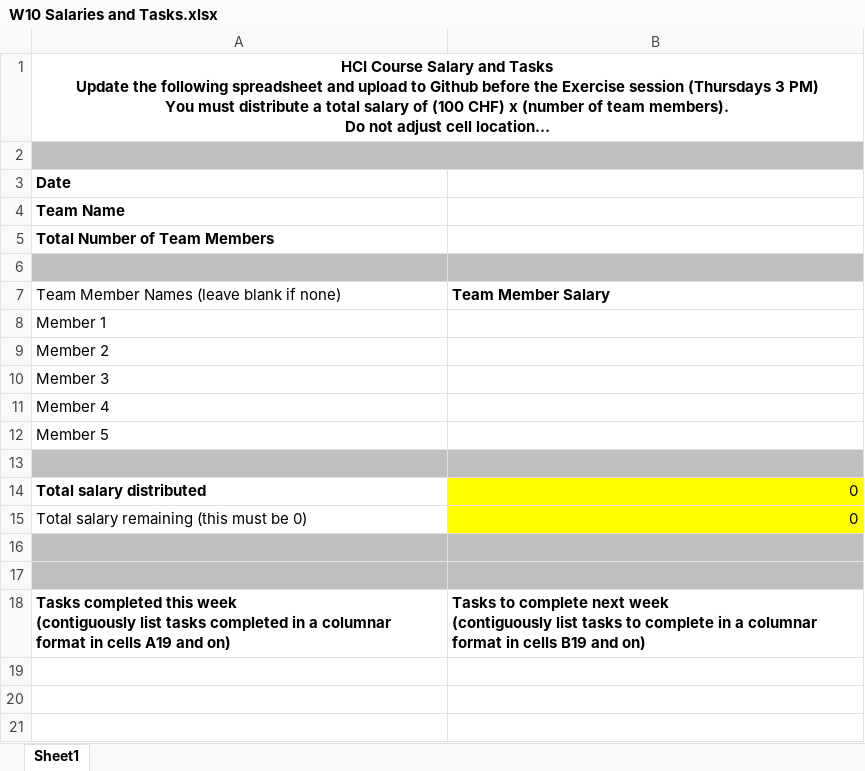
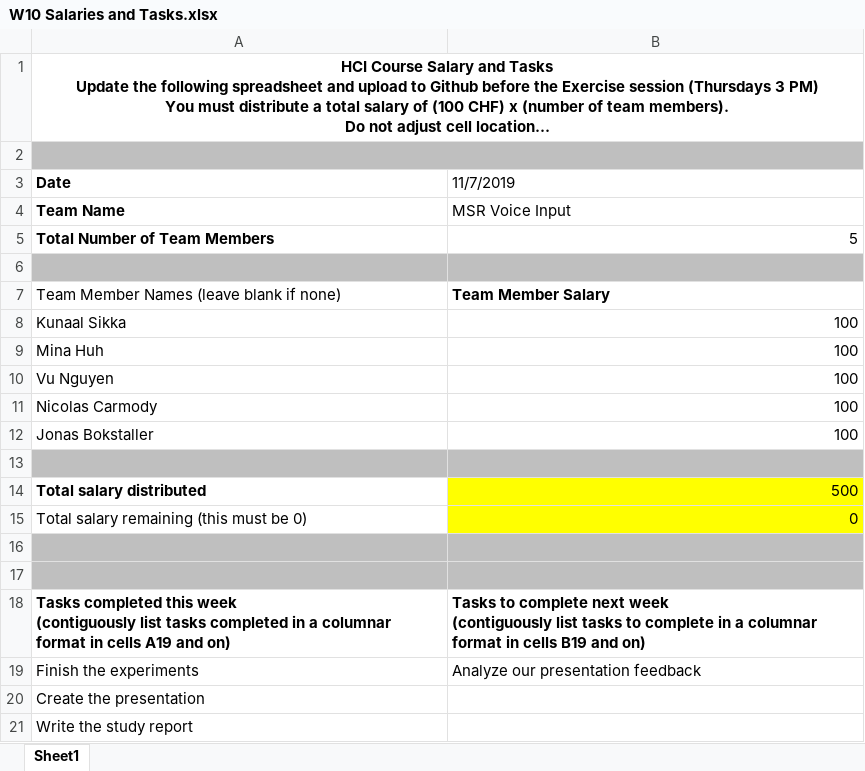
Before and after one commit to minarainbow/Voice-Input-Guidelines-for-Hololens, an Excel workbook: Salary/W10 Salaries and Tasks.xlsx, sheet Sheet1, drawn as a sheet; long unchanged cells end in …; values as stored, in another font and other column widths than the file's, no borders; removed rows and columns are numbered as before the commit, all else as after; the diff names each change by its address in the sheet, - before the commit and + after, or states it on an @@ line.

Commit message:
Add files via upload

```diff
--- a/Salary/W10 Salaries and Tasks.xlsx (sheet Sheet1)
+++ b/Salary/W10 Salaries and Tasks.xlsx (sheet Sheet1)
-B3: (empty)
+B3: 11/7/2019
-B4 (11/7/2019): (empty)
+B4 (11/7/2019): MSR Voice Input
-B5 (11/7/2019): (empty)
+B5 (11/7/2019): 5
-row 8: Member 1
-row 9: Member 2
-row 10: Member 3
-row 11: Member 4
-row 12: Member 5
+row 8: Kunaal Sikka | 100
+row 9: Mina Huh | 100
+row 10: Vu Nguyen | 100
+row 11: Nicolas Carmody | 100
+row 12: Jonas Bokstaller | 100
-B14 (11/7/2019): 0
+B14 (11/7/2019): 500
+row 19: Finish the experiments | Analyze our presentation feedback
+row 20: Create the presentation
+row 21: Write the study report
```
